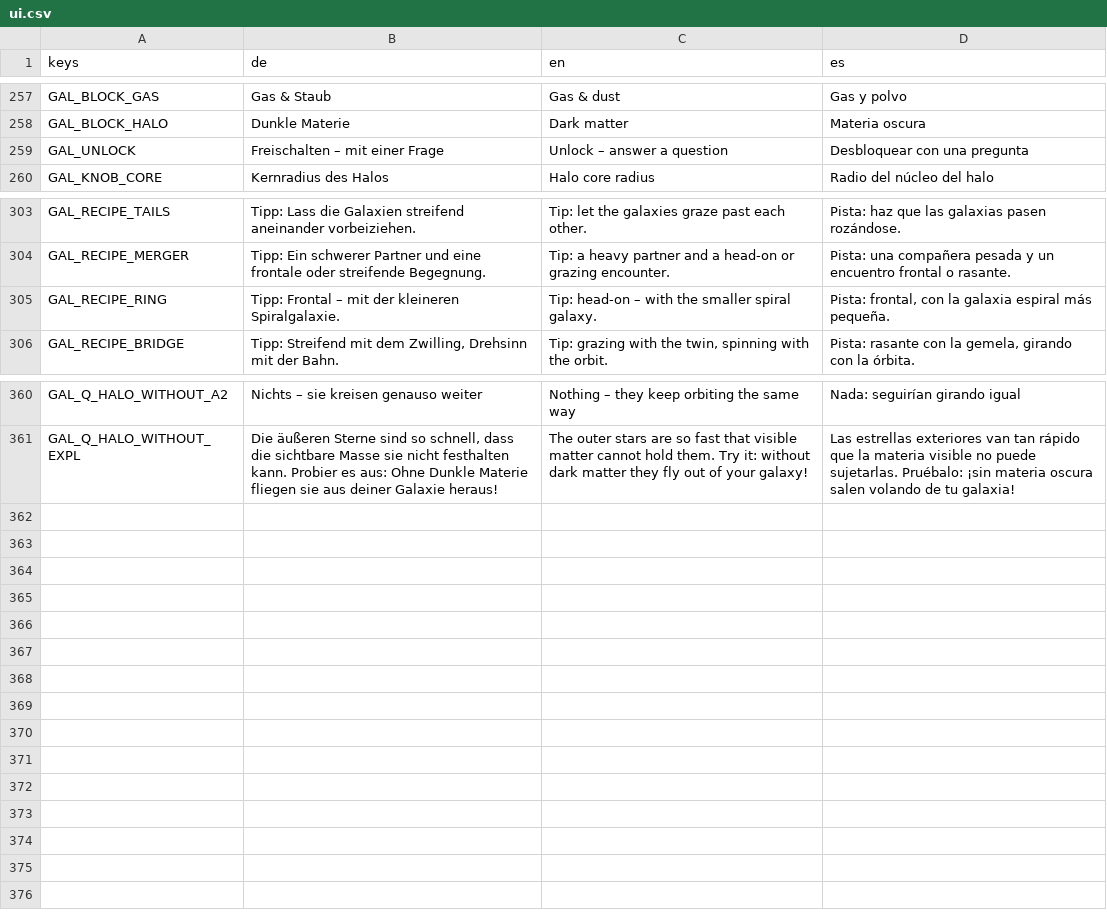
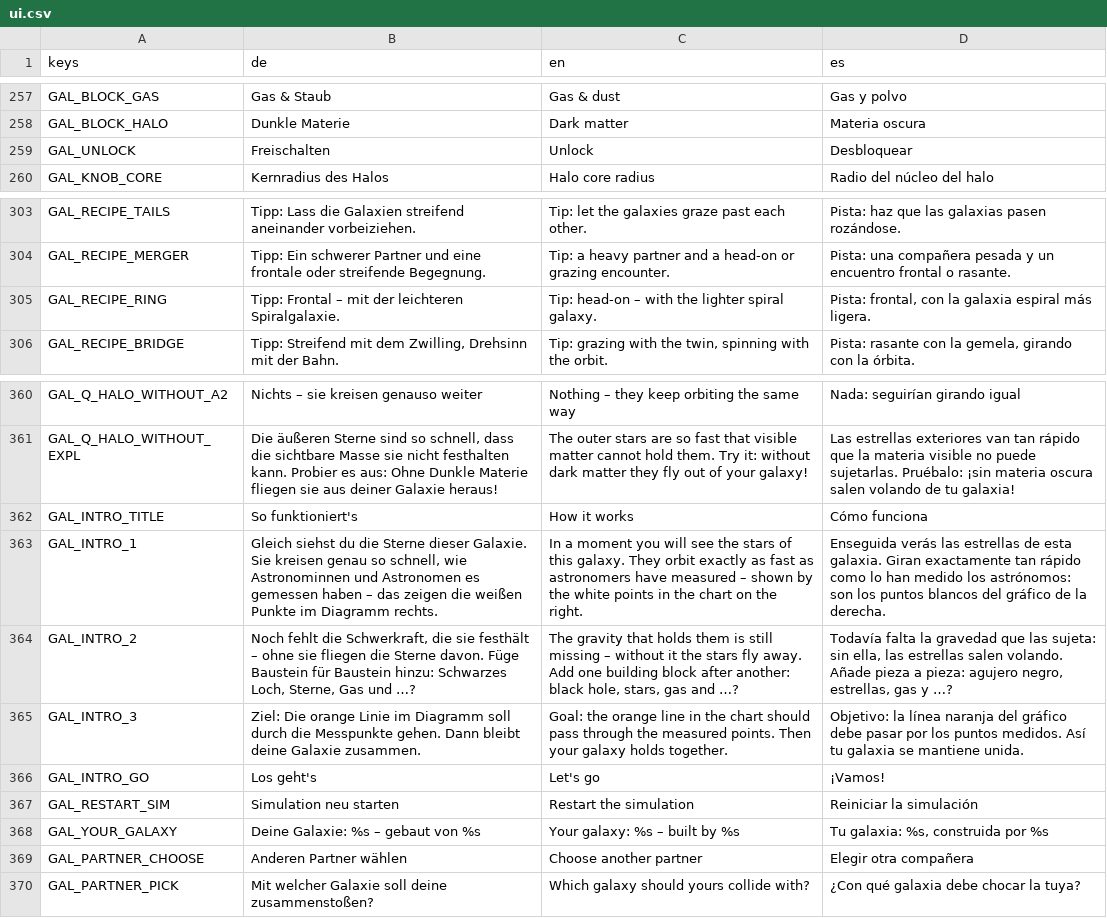
Before and after one commit to OST-Observatory/ost_astro_arcade, a CSV file: godot/locale/ui.csv, drawn as a sheet; only a part is shown, gaps mark what is left out.

```diff
--- a/godot/locale/ui.csv
+++ b/godot/locale/ui.csv
@@ -267,3 +267,3 @@ GAL_BLOCK_GAS,Gas & Staub,Gas & dust,Gas y polvo
 GAL_BLOCK_HALO,Dunkle Materie,Dark matter,Materia oscura
-GAL_UNLOCK,Freischalten – mit einer Frage,Unlock – answer a question,Desbloquear con una pregunta
+GAL_UNLOCK,Freischalten,Unlock,Desbloquear
 GAL_KNOB_CORE,Kernradius des Halos,Halo core radius,Radio del núcleo del halo
@@ -313,3 +313,3 @@ GAL_RECIPE_TAILS,Tipp: Lass die Galaxien streifend aneinander vorbeiziehen.,Tip:
 GAL_RECIPE_MERGER,Tipp: Ein schwerer Partner und eine frontale oder streifende Begegnung.,Tip: a heavy partner and a head-on or grazing encounter.,Pista: una compañera pesada y un encuentro frontal o rasante.
-GAL_RECIPE_RING,Tipp: Frontal – mit der kleineren Spiralgalaxie.,Tip: head-on – with the smaller spiral galaxy.,"Pista: frontal, con la galaxia espiral más pequeña."
+GAL_RECIPE_RING,Tipp: Frontal – mit der leichteren Spiralgalaxie.,Tip: head-on – with the lighter spiral galaxy.,"Pista: frontal, con la galaxia espiral más ligera."
 GAL_RECIPE_BRIDGE,"Tipp: Streifend mit dem Zwilling, Drehsinn mit der Bahn.","Tip: grazing with the twin, spinning with the orbit.","Pista: rasante con la gemela, girando con la órbita."
@@ -370 +370,10 @@ GAL_Q_HALO_WITHOUT_A2,Nichts – sie kreisen genauso weiter,Nothing – they kee
 GAL_Q_HALO_WITHOUT_EXPL,"Die äußeren Sterne sind so schnell, dass die sichtbare Masse sie nicht festhalten kann. Probier es aus: Ohne Dunkle Materie fliegen sie aus deiner Galaxie heraus!",The outer stars are so fast that visible matter cannot hold them. Try it: without dark matter they fly out of your galaxy!,Las estrellas exteriores van tan rápido que la materia visible no puede sujetarlas. Pruébalo: ¡sin materia oscura salen volando de tu galaxia!
+GAL_INTRO_TITLE,So funktioniert's,How it works,Cómo funciona
+GAL_INTRO_1,"Gleich siehst du die Sterne dieser Galaxie. Sie kreisen genau so schnell, wie Astronominnen und Astronomen es gemessen haben – das zeigen die weißen Punkte im Diagramm rechts.",In a moment you will see the stars of this galaxy. They orbit exactly as fast as astronomers have measured – shown by the white points in the chart on the right.,Enseguida verás las estrellas de esta galaxia. Giran exactamente tan rápido como lo han medido los astrónomos: son los puntos blancos del gráfico de la derecha.
+GAL_INTRO_2,"Noch fehlt die Schwerkraft, die sie festhält – ohne sie fliegen die Sterne davon. Füge Baustein für Baustein hinzu: Schwarzes Loch, Sterne, Gas und …?","The gravity that holds them is still missing – without it the stars fly away. Add one building block after another: black hole, stars, gas and …?","Todavía falta la gravedad que las sujeta: sin ella, las estrellas salen volando. Añade pieza a pieza: agujero negro, estrellas, gas y …?"
+GAL_INTRO_3,Ziel: Die orange Linie im Diagramm soll durch die Messpunkte gehen. Dann bleibt deine Galaxie zusammen.,Goal: the orange line in the chart should pass through the measured points. Then your galaxy holds together.,Objetivo: la línea naranja del gráfico debe pasar por los puntos medidos. Así tu galaxia se mantiene unida.
+GAL_INTRO_GO,Los geht's,Let's go,¡Vamos!
+GAL_RESTART_SIM,Simulation neu starten,Restart the simulation,Reiniciar la simulación
+GAL_YOUR_GALAXY,Deine Galaxie: %s – gebaut von %s,Your galaxy: %s – built by %s,"Tu galaxia: %s, construida por %s"
+GAL_PARTNER_CHOOSE,Anderen Partner wählen,Choose another partner,Elegir otra compañera
+GAL_PARTNER_PICK,Mit welcher Galaxie soll deine zusammenstoßen?,Which galaxy should yours collide with?,¿Con qué galaxia debe chocar la tuya?
```
Also changed, not shown: 22 other files.
